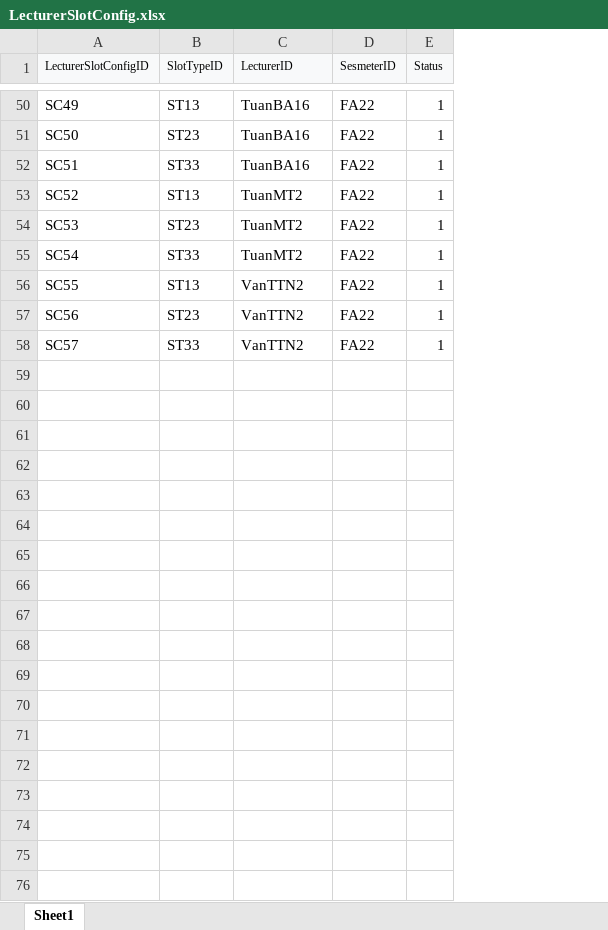
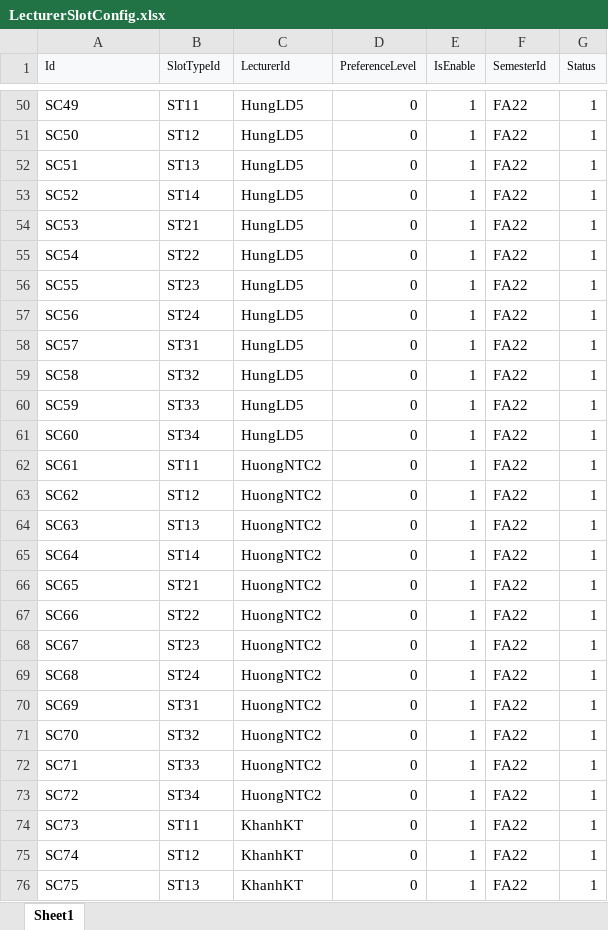
Before and after one commit to duongse141129/FLSCapstone, an Excel workbook: WindowsFormsApp/WindowsFormsApp/bin/Debug/LecturerSlotConfig.xlsx, sheet Sheet1, drawn as a sheet; only a part is shown, gaps mark what is left out; values as stored, in another font and other column widths than the file's, no borders; addresses are those after the commit; the diff covers the shown part only; the diff names each change by its address in the sheet, - before the commit and + after, or states it on an @@ line.

```diff
--- a/WindowsFormsApp/WindowsFormsApp/bin/Debug/LecturerSlotConfig.xlsx (sheet Sheet1)
+++ b/WindowsFormsApp/WindowsFormsApp/bin/Debug/LecturerSlotConfig.xlsx (sheet Sheet1)
+column D (PreferenceLevel), rows 50-58: all 0
+column E (IsEnable), rows 50-58: all 1
-A1: LecturerSlotConfigID
+A1: Id
-B1: SlotTypeID
+B1: SlotTypeId
-C1: LecturerID
+C1: LecturerId
-F1: SesmeterID
+F1: SemesterId
-B50 (SlotTypeId): ST13
+B50 (SlotTypeId): ST11
-C50:C52 (LecturerId): TuanBA16
+C50:C52 (LecturerId): HungLD5
-B51 (SlotTypeId): ST23
+B51 (SlotTypeId): ST12
-B52 (SlotTypeId): ST33
+B52 (SlotTypeId): ST13
-B53 (SlotTypeId): ST13
+B53 (SlotTypeId): ST14
-C53:C55 (LecturerId): TuanMT2
+C53:C55 (LecturerId): HungLD5
-B54 (SlotTypeId): ST23
+B54 (SlotTypeId): ST21
-B55 (SlotTypeId): ST33
+B55 (SlotTypeId): ST22
-B56 (SlotTypeId): ST13
+B56 (SlotTypeId): ST23
-C56:C58 (LecturerId): VanTTN2
+C56:C58 (LecturerId): HungLD5
-B57 (SlotTypeId): ST23
+B57 (SlotTypeId): ST24
-B58 (SlotTypeId): ST33
+B58 (SlotTypeId): ST31
+row 59: SC58 | ST32 | HungLD5 | 0 | 1 | FA22 | 1
+row 60: SC59 | ST33 | HungLD5 | 0 | 1 | FA22 | 1
+row 61: SC60 | ST34 | HungLD5 | 0 | 1 | FA22 | 1
+row 62: SC61 | ST11 | HuongNTC2 | 0 | 1 | FA22 | 1
+row 63: SC62 | ST12 | HuongNTC2 | 0 | 1 | FA22 | 1
+row 64: SC63 | ST13 | HuongNTC2 | 0 | 1 | FA22 | 1
+row 65: SC64 | ST14 | HuongNTC2 | 0 | 1 | FA22 | 1
+row 66: SC65 | ST21 | HuongNTC2 | 0 | 1 | FA22 | 1
+row 67: SC66 | ST22 | HuongNTC2 | 0 | 1 | FA22 | 1
+row 68: SC67 | ST23 | HuongNTC2 | 0 | 1 | FA22 | 1
+row 69: SC68 | ST24 | HuongNTC2 | 0 | 1 | FA22 | 1
+row 70: SC69 | ST31 | HuongNTC2 | 0 | 1 | FA22 | 1
+row 71: SC70 | ST32 | HuongNTC2 | 0 | 1 | FA22 | 1
+row 72: SC71 | ST33 | HuongNTC2 | 0 | 1 | FA22 | 1
+row 73: SC72 | ST34 | HuongNTC2 | 0 | 1 | FA22 | 1
+row 74: SC73 | ST11 | KhanhKT | 0 | 1 | FA22 | 1
+row 75: SC74 | ST12 | KhanhKT | 0 | 1 | FA22 | 1
+row 76: SC75 | ST13 | KhanhKT | 0 | 1 | FA22 | 1
```
Also changed, not shown: 153 added rows and 92 edited cells elsewhere in this sheet, WindowsFormsApp/WindowsFormsApp/CourseAssignTemp.xlsx, 55 other files.
